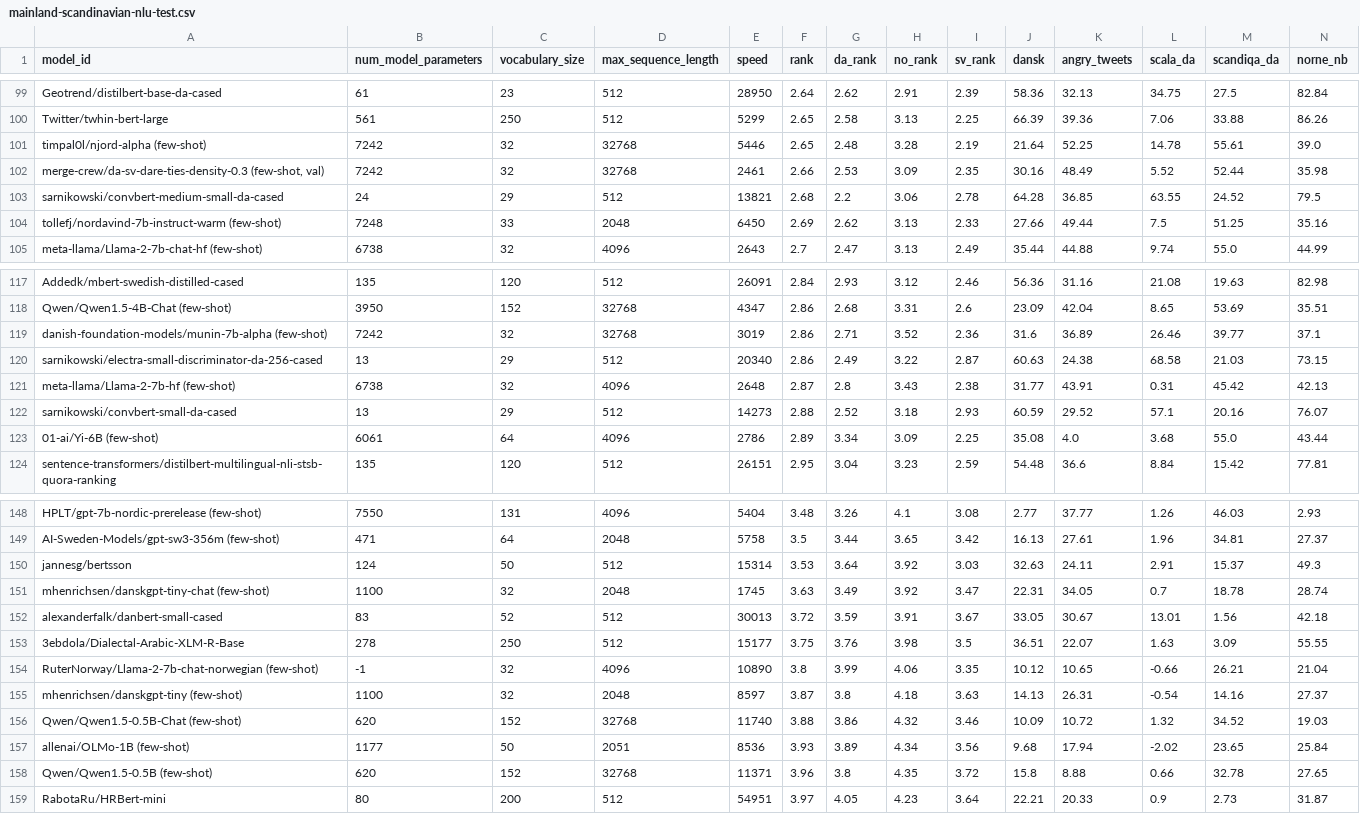
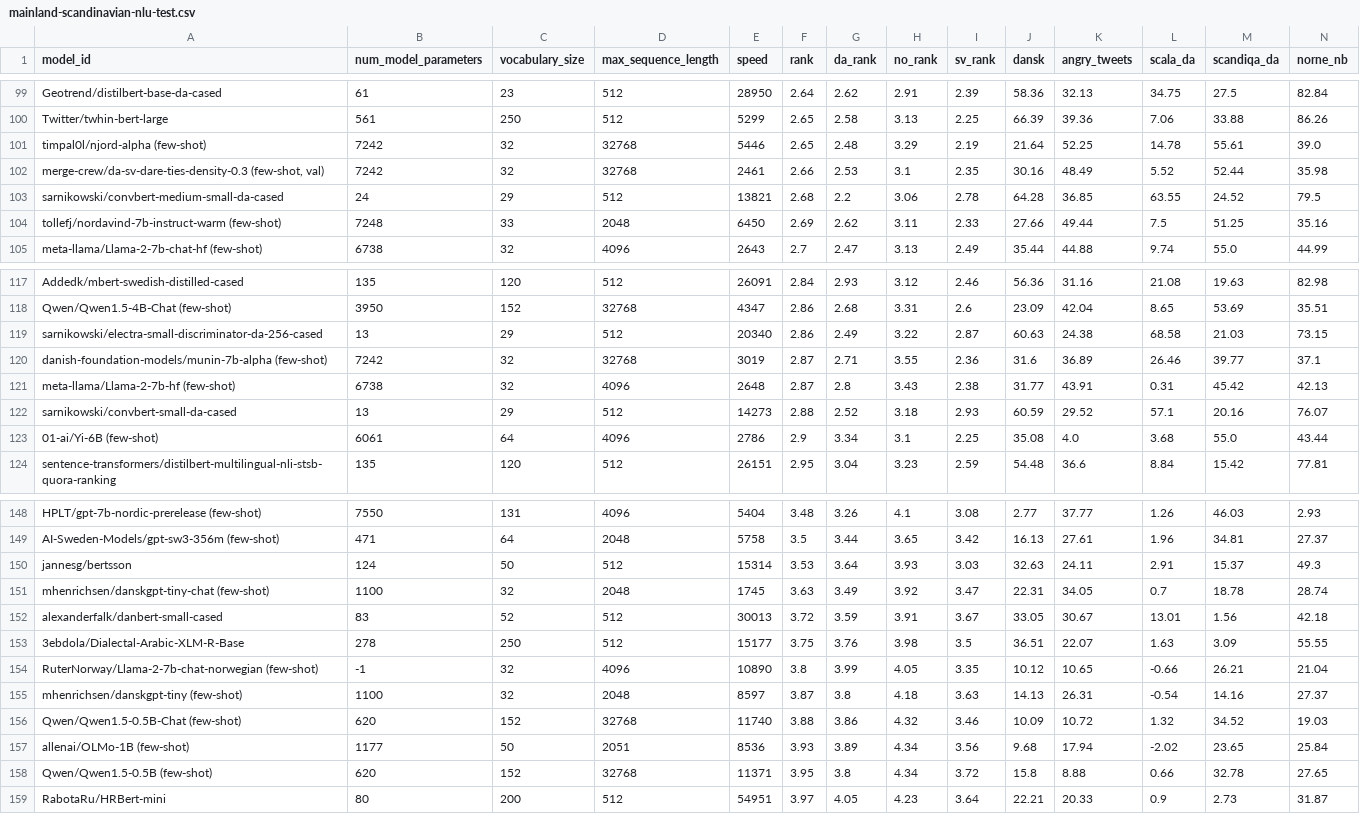
Before and after one commit to ScandEval/scandeval.github.io, a CSV file: mainland-scandinavian-nlu-test.csv, drawn as a sheet; only a part is shown, gaps mark what is left out; removed rows and columns are numbered as before the commit, all else as after; rows hold the shown columns only; the diff covers the shown part only; the diff names each change by its address in the sheet, - before the commit and + after, or states it on an @@ line.

```diff
--- a/mainland-scandinavian-nlu-test.csv
+++ b/mainland-scandinavian-nlu-test.csv
-H101 (no_rank): 3.28
+H101 (no_rank): 3.29
-H102 (no_rank): 3.09
+H102 (no_rank): 3.1
-H104 (no_rank): 3.13
+H104 (no_rank): 3.11
-row 119: danish-foundation-models/munin-7b-alpha (few-shot) | 7242 | 32 | 32768 | 3019 | 2.86 | 2.71 | 3.52 | 2.36 | 31.6 | 36.89 | 26.46 | 39.77 | 37.1
+row 120: danish-foundation-models/munin-7b-alpha (few-shot) | 7242 | 32 | 32768 | 3019 | 2.87 | 2.71 | 3.55 | 2.36 | 31.6 | 36.89 | 26.46 | 39.77 | 37.1
-F123 (rank): 2.89
+F123 (rank): 2.9
-H123 (no_rank): 3.09
+H123 (no_rank): 3.1
-H150 (no_rank): 3.92
+H150 (no_rank): 3.93
-H154 (no_rank): 4.06
+H154 (no_rank): 4.05
-F158 (rank): 3.96
+F158 (rank): 3.95
-H158 (no_rank): 4.35
+H158 (no_rank): 4.34
```
Also changed, not shown: 5 edited cells elsewhere in this file, mainland-scandinavian-nlg-test.csv, 2 other files.
